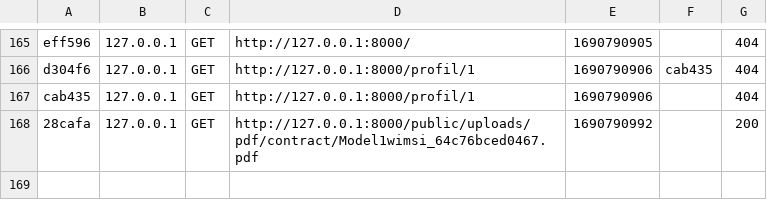
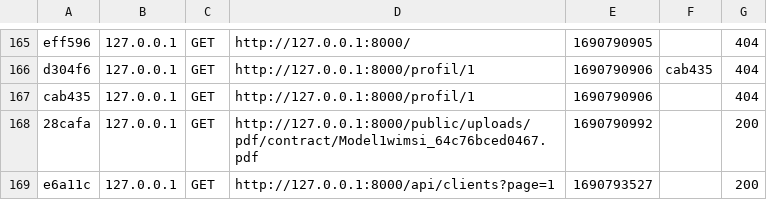
Before and after one commit to XyloxExe/server-crm-hdm, a CSV file: api-crm-hdm/var/cache/dev/profiler/index.csv, drawn as a sheet; only a part is shown, gaps mark what is left out.

```diff
--- a/api-crm-hdm/var/cache/dev/profiler/index.csv
+++ b/api-crm-hdm/var/cache/dev/profiler/index.csv
@@ -168 +168,2 @@ cab435,127.0.0.1,GET,http://127.0.0.1:8000/profil/1,1690790906,,404
 28cafa,127.0.0.1,GET,http://127.0.0.1:8000/public/uploads/pdf/contract/Model1wimsi_64c76bced0467.pdf,1690790992,,200
+e6a11c,127.0.0.1,GET,http://127.0.0.1:8000/api/clients?page=1,1690793527,,200
```
Also changed, not shown: 2 other files.
